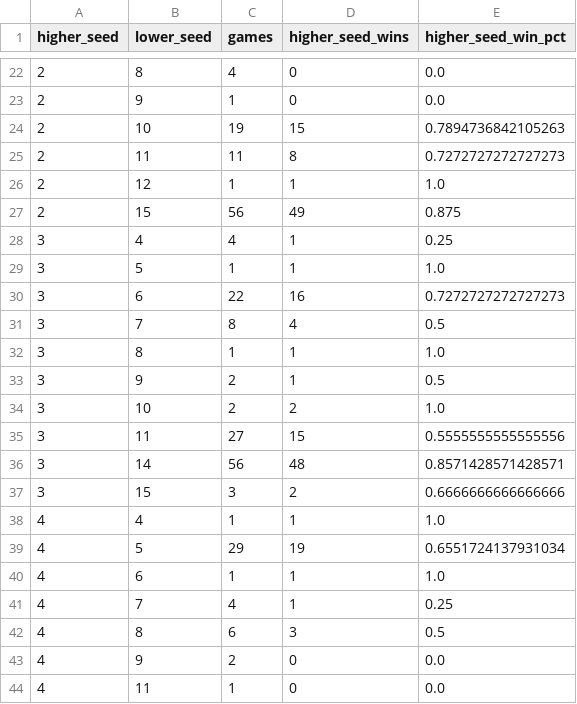
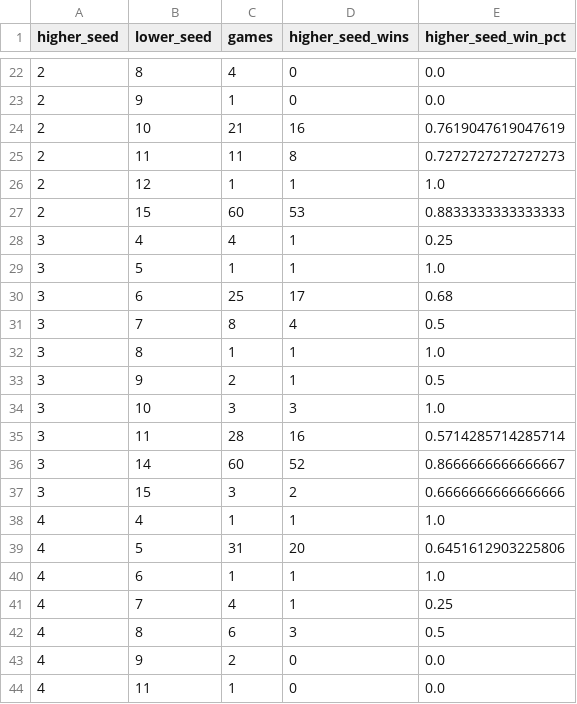
Before and after one commit to willyclayton/the-bracket-lab, a CSV file: autoresearcher/data/processed/seed_matchup_history.csv, drawn as a sheet; only a part is shown, gaps mark what is left out; the diff covers the shown part only.

```diff
--- a/autoresearcher/data/processed/seed_matchup_history.csv
+++ b/autoresearcher/data/processed/seed_matchup_history.csv
@@ -23,9 +23,9 @@ higher_seed,lower_seed,games,higher_seed_wins,higher_seed_win_pct
 2,9,1,0,0.0
-2,10,19,15,0.7894736842105263
+2,10,21,16,0.7619047619047619
 2,11,11,8,0.7272727272727273
 2,12,1,1,1.0
-2,15,56,49,0.875
+2,15,60,53,0.8833333333333333
 3,4,4,1,0.25
 3,5,1,1,1.0
-3,6,22,16,0.7272727272727273
+3,6,25,17,0.68
 3,7,8,4,0.5
@@ -33,8 +33,8 @@ higher_seed,lower_seed,games,higher_seed_wins,higher_seed_win_pct
 3,9,2,1,0.5
-3,10,2,2,1.0
-3,11,27,15,0.5555555555555556
-3,14,56,48,0.8571428571428571
+3,10,3,3,1.0
+3,11,28,16,0.5714285714285714
+3,14,60,52,0.8666666666666667
 3,15,3,2,0.6666666666666666
 4,4,1,1,1.0
-4,5,29,19,0.6551724137931034
+4,5,31,20,0.6451612903225806
 4,6,1,1,1.0
```
Also changed, not shown: 50 edited cells elsewhere in this file, autoresearcher/data/processed/tournaments.csv, autoresearcher/experiments/leaderboard.csv, 11 other files.
